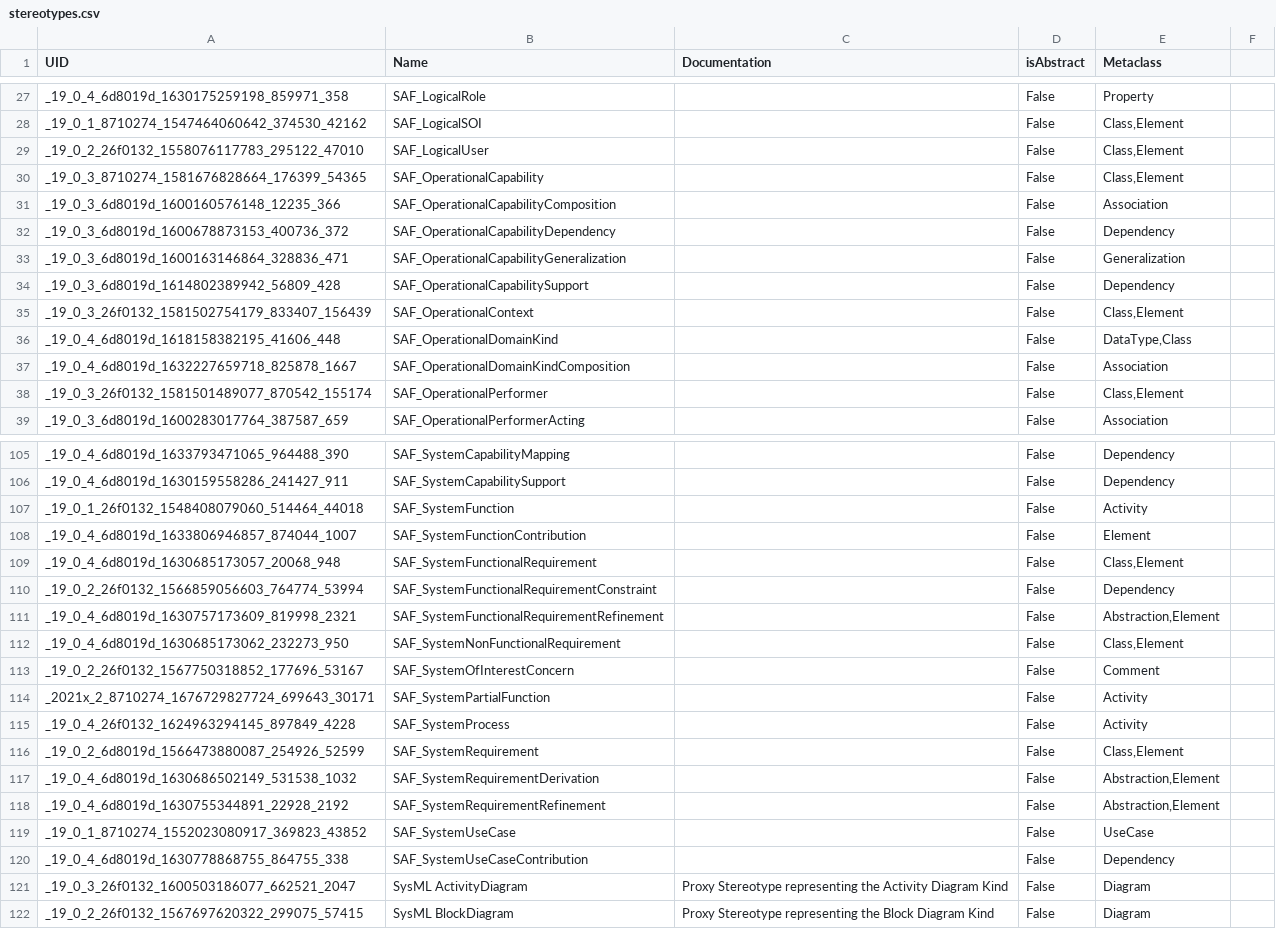
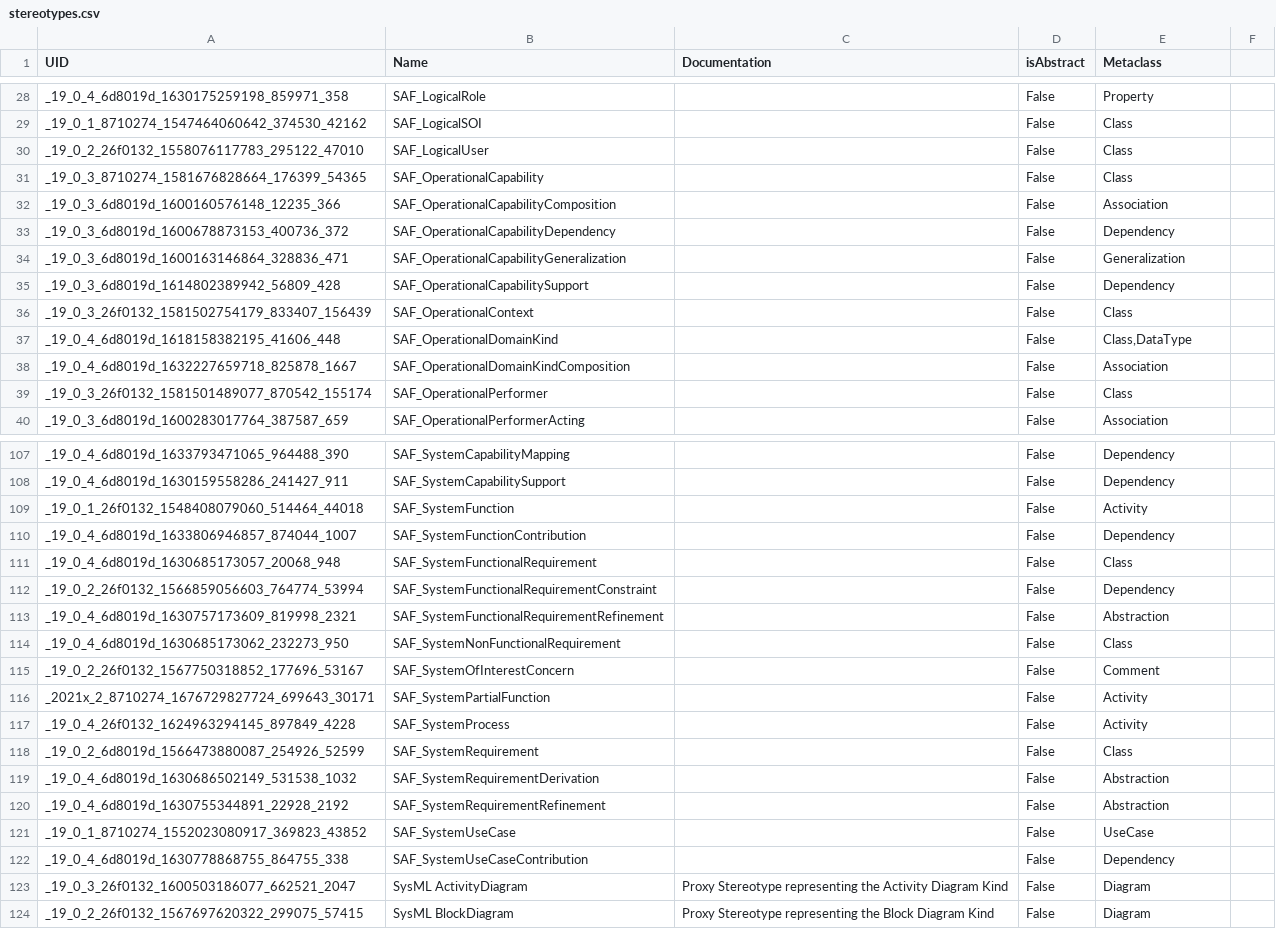
Before and after one commit to GfSE/SAF-Specification, a CSV file: stereotypes.csv, drawn as a sheet; only a part is shown, gaps mark what is left out; the diff covers the shown part only.

```diff
--- a/stereotypes.csv
+++ b/stereotypes.csv
@@ -27,5 +28,5 @@
 "_19_0_4_6d8019d_1630175259198_859971_358","SAF_LogicalRole","","False","Property"
-"_19_0_1_8710274_1547464060642_374530_42162","SAF_LogicalSOI","","False","Class,Element"
-"_19_0_2_26f0132_1558076117783_295122_47010","SAF_LogicalUser","","False","Class,Element"
-"_19_0_3_8710274_1581676828664_176399_54365","SAF_OperationalCapability","","False","Class,Element"
+"_19_0_1_8710274_1547464060642_374530_42162","SAF_LogicalSOI","","False","Class"
+"_19_0_2_26f0132_1558076117783_295122_47010","SAF_LogicalUser","","False","Class"
+"_19_0_3_8710274_1581676828664_176399_54365","SAF_OperationalCapability","","False","Class"
 "_19_0_3_6d8019d_1600160576148_12235_366","SAF_OperationalCapabilityComposition","","False","Association"
@@ -34,6 +35,6 @@
 "_19_0_3_6d8019d_1614802389942_56809_428","SAF_OperationalCapabilitySupport","","False","Dependency"
-"_19_0_3_26f0132_1581502754179_833407_156439","SAF_OperationalContext","","False","Class,Element"
-"_19_0_4_6d8019d_1618158382195_41606_448","SAF_OperationalDomainKind","","False","DataType,Class"
+"_19_0_3_26f0132_1581502754179_833407_156439","SAF_OperationalContext","","False","Class"
+"_19_0_4_6d8019d_1618158382195_41606_448","SAF_OperationalDomainKind","","False","Class,DataType"
 "_19_0_4_6d8019d_1632227659718_825878_1667","SAF_OperationalDomainKindComposition","","False","Association"
-"_19_0_3_26f0132_1581501489077_870542_155174","SAF_OperationalPerformer","","False","Class,Element"
+"_19_0_3_26f0132_1581501489077_870542_155174","SAF_OperationalPerformer","","False","Class"
 "_19_0_3_6d8019d_1600283017764_387587_659","SAF_OperationalPerformerActing","","False","Association"
@@ -107,7 +109,7 @@
 "_19_0_1_26f0132_1548408079060_514464_44018","SAF_SystemFunction","","False","Activity"
-"_19_0_4_6d8019d_1633806946857_874044_1007","SAF_SystemFunctionContribution","","False","Element"
-"_19_0_4_6d8019d_1630685173057_20068_948","SAF_SystemFunctionalRequirement","","False","Class,Element"
+"_19_0_4_6d8019d_1633806946857_874044_1007","SAF_SystemFunctionContribution","","False","Dependency"
+"_19_0_4_6d8019d_1630685173057_20068_948","SAF_SystemFunctionalRequirement","","False","Class"
 "_19_0_2_26f0132_1566859056603_764774_53994","SAF_SystemFunctionalRequirementConstraint","","False","Dependency"
-"_19_0_4_6d8019d_1630757173609_819998_2321","SAF_SystemFunctionalRequirementRefinement","","False","Abstraction,Element"
-"_19_0_4_6d8019d_1630685173062_232273_950","SAF_SystemNonFunctionalRequirement","","False","Class,Element"
+"_19_0_4_6d8019d_1630757173609_819998_2321","SAF_SystemFunctionalRequirementRefinement","","False","Abstraction"
+"_19_0_4_6d8019d_1630685173062_232273_950","SAF_SystemNonFunctionalRequirement","","False","Class"
 "_19_0_2_26f0132_1567750318852_177696_53167","SAF_SystemOfInterestConcern","","False","Comment"
@@ -115,5 +117,5 @@
 "_19_0_4_26f0132_1624963294145_897849_4228","SAF_SystemProcess","","False","Activity"
-"_19_0_2_6d8019d_1566473880087_254926_52599","SAF_SystemRequirement","","False","Class,Element"
-"_19_0_4_6d8019d_1630686502149_531538_1032","SAF_SystemRequirementDerivation","","False","Abstraction,Element"
-"_19_0_4_6d8019d_1630755344891_22928_2192","SAF_SystemRequirementRefinement","","False","Abstraction,Element"
+"_19_0_2_6d8019d_1566473880087_254926_52599","SAF_SystemRequirement","","False","Class"
+"_19_0_4_6d8019d_1630686502149_531538_1032","SAF_SystemRequirementDerivation","","False","Abstraction"
+"_19_0_4_6d8019d_1630755344891_22928_2192","SAF_SystemRequirementRefinement","","False","Abstraction"
 "_19_0_1_8710274_1552023080917_369823_43852","SAF_SystemUseCase","","False","UseCase"
```
Also changed, not shown: 2 added rows and 30 edited cells elsewhere in this file, 28 other files.
